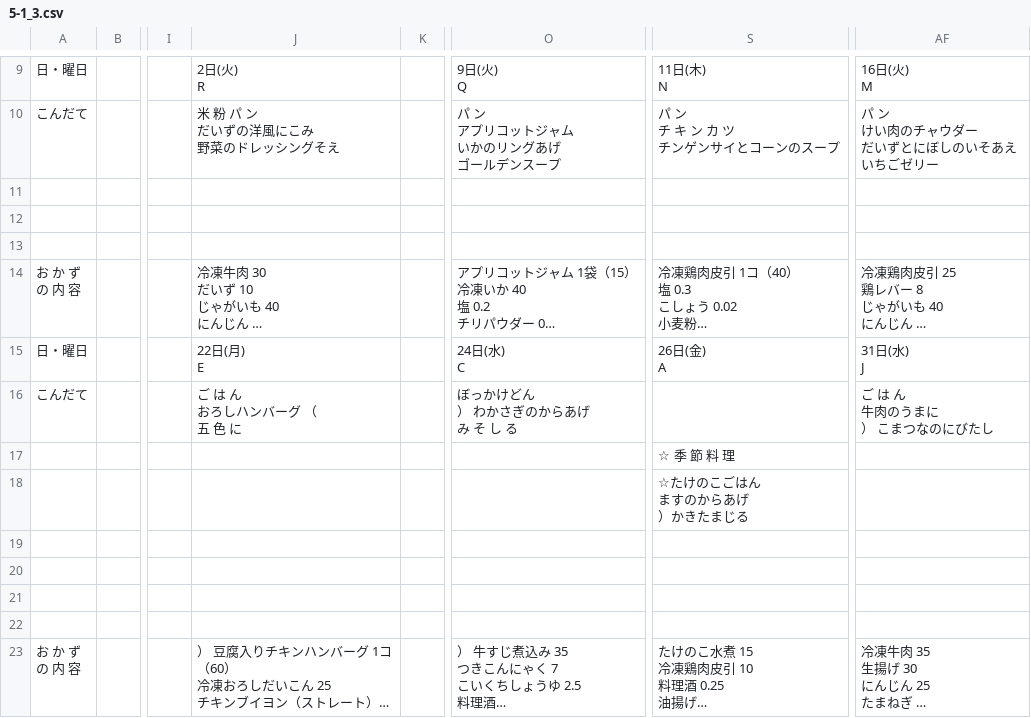
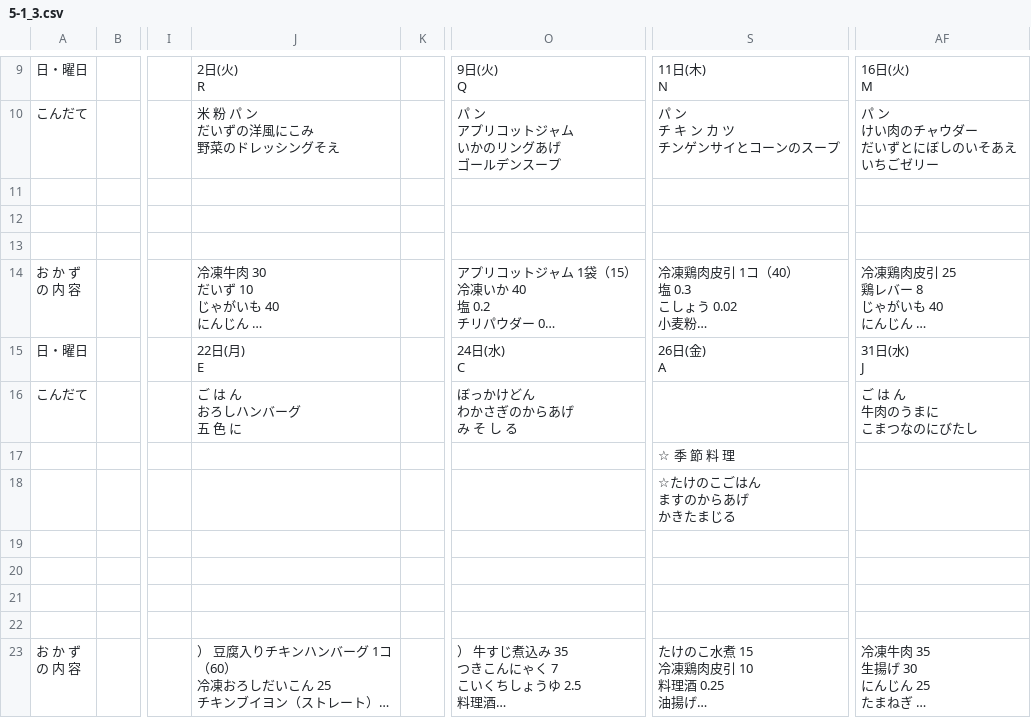
Before and after one commit to hkwi/kcsl, a CSV file: docs/www.city.kobe.lg.jp/child/school/lunch/kyusyoku/img/5-1_3.csv, drawn as a sheet; only a part is shown, gaps mark what is left out; long unchanged cells end in …; ↵ is a line break in a cell; the diff names each change by its address in the sheet, - before the commit and + after, or states it on an @@ line.

```diff
--- a/docs/www.city.kobe.lg.jp/child/school/lunch/kyusyoku/img/5-1_3.csv
+++ b/docs/www.city.kobe.lg.jp/child/school/lunch/kyusyoku/img/5-1_3.csv
-J16: ご は ん ↵ おろしハンバーグ （ ↵ 五 色 に
+J16: ご は ん ↵ おろしハンバーグ ↵ 五 色 に
-O16: ぼっかけどん ↵ ） わかさぎのからあげ ↵ み そ し る
+O16: ぼっかけどん ↵ わかさぎのからあげ ↵ み そ し る
-AF16: ご は ん ↵ 牛肉のうまに ↵ ） こまつなのにびたし
+AF16: ご は ん ↵ 牛肉のうまに ↵ こまつなのにびたし
-S18: ☆たけのこごはん ↵ ますのからあげ ↵ ）かきたまじる
+S18: ☆たけのこごはん ↵ ますのからあげ ↵ かきたまじる
```
Also changed, not shown: docs/www.city.kobe.lg.jp/child/school/lunch/kyusyoku/img/5-2_6.csv, docs/www.city.kobe.lg.jp/child/school/lunch/kyusyoku/img/5-4.csv, 9 other files.
